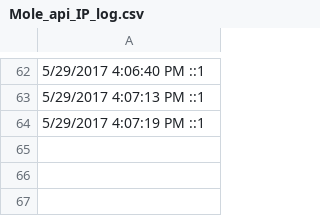
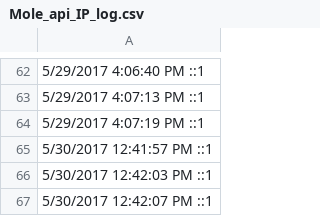
Before and after one commit to krab1k/moleonline, a CSV file: api/Mole_api_IP_log.csv, drawn as a sheet; only a part is shown, gaps mark what is left out.

```diff
--- a/api/Mole_api_IP_log.csv
+++ b/api/Mole_api_IP_log.csv
@@ -64 +64,4 @@
 5/29/2017 4:07:19 PM ::1
+5/30/2017 12:41:57 PM ::1
+5/30/2017 12:42:03 PM ::1
+5/30/2017 12:42:07 PM ::1
```
Also changed, not shown: 4 other files.
